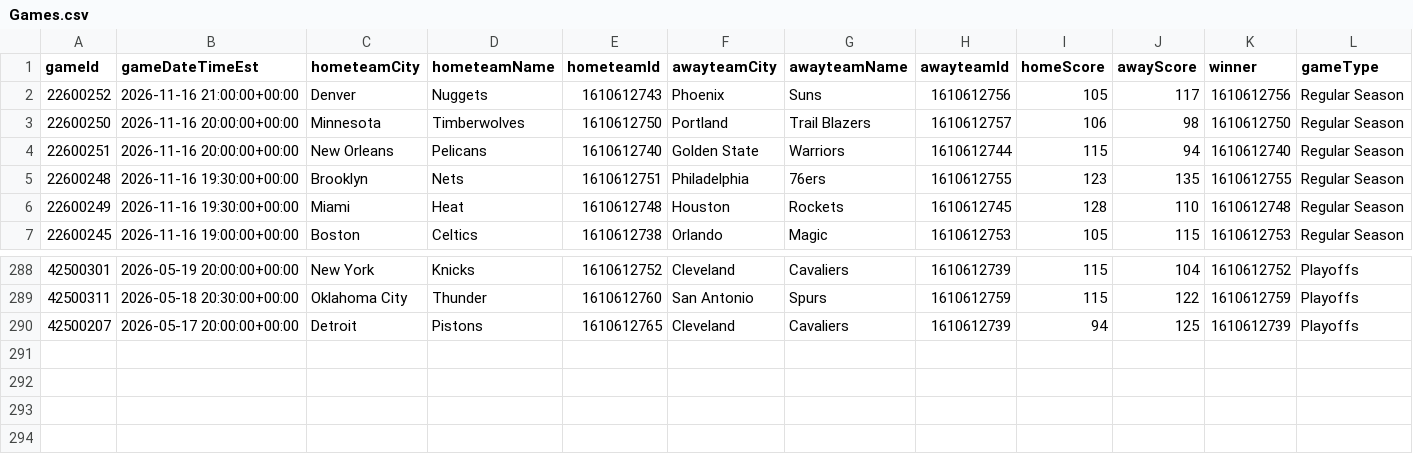
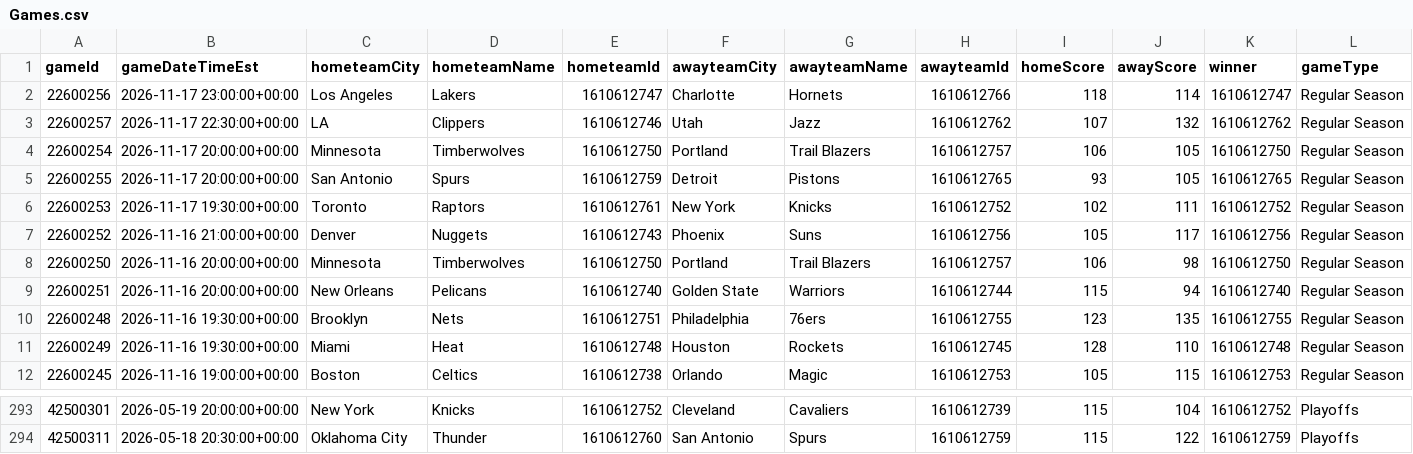
Before and after one commit to mina-p1/Open-Bet, a CSV file: backend/data/box_scores/Games.csv, drawn as a sheet; only a part is shown, gaps mark what is left out; removed rows and columns are numbered as before the commit, all else as after; rows hold the shown columns only; the diff names each change by its address in the sheet, - before the commit and + after, or states it on an @@ line.

```diff
--- a/backend/data/box_scores/Games.csv
+++ b/backend/data/box_scores/Games.csv
+row 2: 22600256 | 2026-11-17 23:00:00+00:00 | Los Angeles | Lakers | 1610612747 | Charlotte | Hornets | 1610612766 | 118 | 114 | 1610612747 | Regular Season
+row 3: 22600257 | 2026-11-17 22:30:00+00:00 | LA | Clippers | 1610612746 | Utah | Jazz | 1610612762 | 107 | 132 | 1610612762 | Regular Season
+row 4: 22600254 | 2026-11-17 20:00:00+00:00 | Minnesota | Timberwolves | 1610612750 | Portland | Trail Blazers | 1610612757 | 106 | 105 | 1610612750 | Regular Season
+row 5: 22600255 | 2026-11-17 20:00:00+00:00 | San Antonio | Spurs | 1610612759 | Detroit | Pistons | 1610612765 | 93 | 105 | 1610612765 | Regular Season
+row 6: 22600253 | 2026-11-17 19:30:00+00:00 | Toronto | Raptors | 1610612761 | New York | Knicks | 1610612752 | 102 | 111 | 1610612752 | Regular Season
-row 290: 42500207 | 2026-05-17 20:00:00+00:00 | Detroit | Pistons | 1610612765 | Cleveland | Cavaliers | 1610612739 | 94 | 125 | 1610612739 | Playoffs
```
Also changed, not shown: backend/data/box_scores/TeamStatistics.csv, 6 other files.
